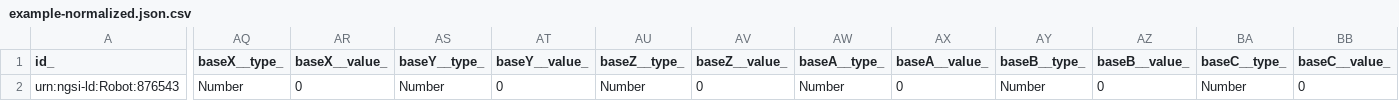
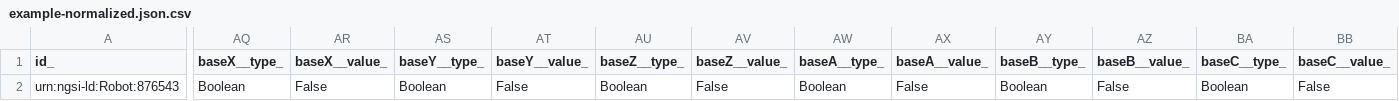
Before and after one commit to smart-data-models/dataModel.RoboticIndustrialActivities, a CSV file: RobotArm/examples/example-normalized.json.csv, drawn as a sheet; only a part is shown, gaps mark what is left out; the diff covers the shown part only; the diff names each change by its address in the sheet, - before the commit and + after, or states it on an @@ line.

Commit message:
Exported example to csv example-normalized.json

```diff
--- a/RobotArm/examples/example-normalized.json.csv
+++ b/RobotArm/examples/example-normalized.json.csv
-AQ2 (baseX__type_): Number
+AQ2 (baseX__type_): Boolean
-AR2 (baseX__value_): 0
+AR2 (baseX__value_): False
-AS2 (baseY__type_): Number
+AS2 (baseY__type_): Boolean
-AT2 (baseY__value_): 0
+AT2 (baseY__value_): False
-AU2 (baseZ__type_): Number
+AU2 (baseZ__type_): Boolean
-AV2 (baseZ__value_): 0
+AV2 (baseZ__value_): False
-AW2 (baseA__type_): Number
+AW2 (baseA__type_): Boolean
-AX2 (baseA__value_): 0
+AX2 (baseA__value_): False
-AY2 (baseB__type_): Number
+AY2 (baseB__type_): Boolean
-AZ2 (baseB__value_): 0
+AZ2 (baseB__value_): False
-BA2 (baseC__type_): Number
+BA2 (baseC__type_): Boolean
-BB2 (baseC__value_): 0
+BB2 (baseC__value_): False
```
Also changed, not shown: 8 edited cells elsewhere in this file.
